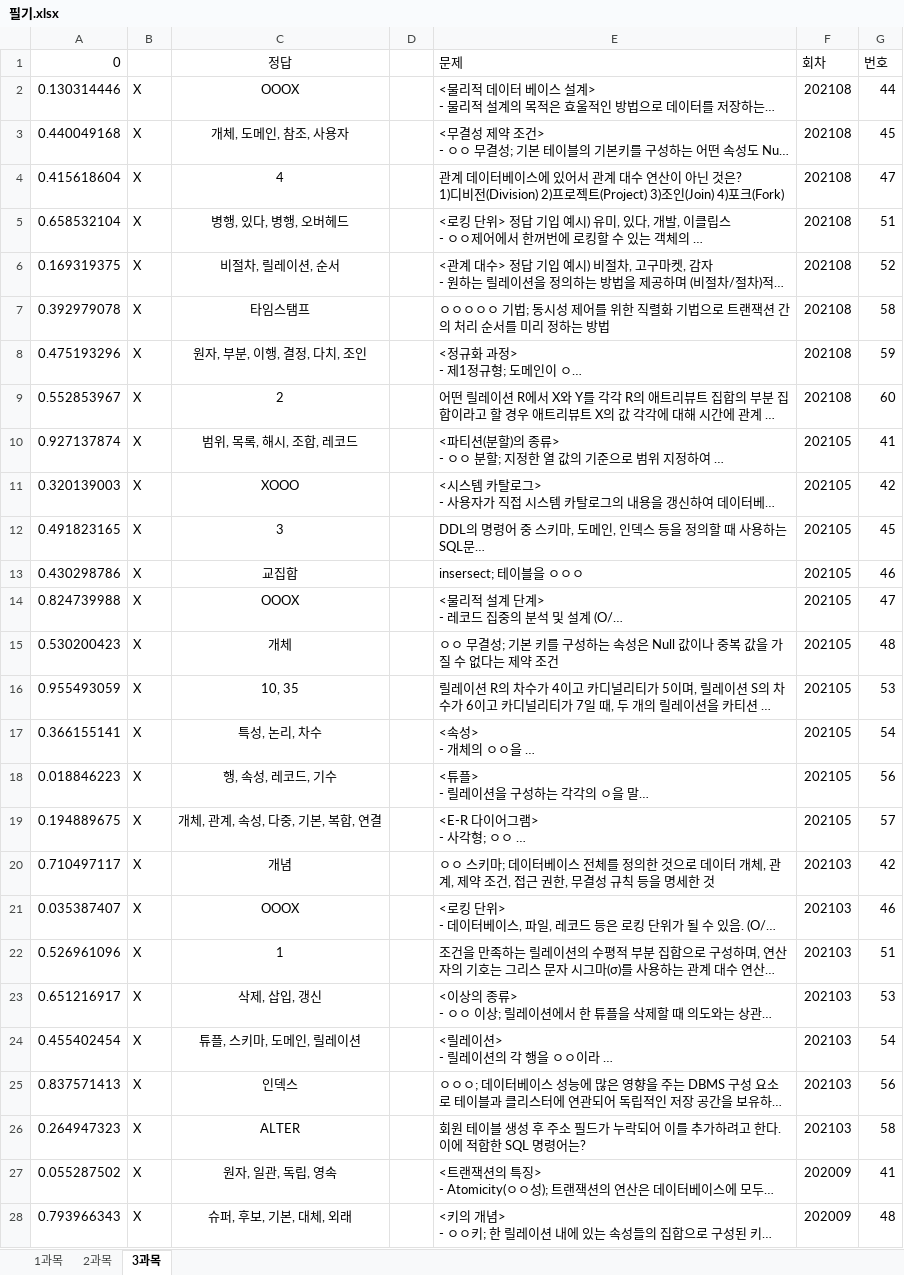
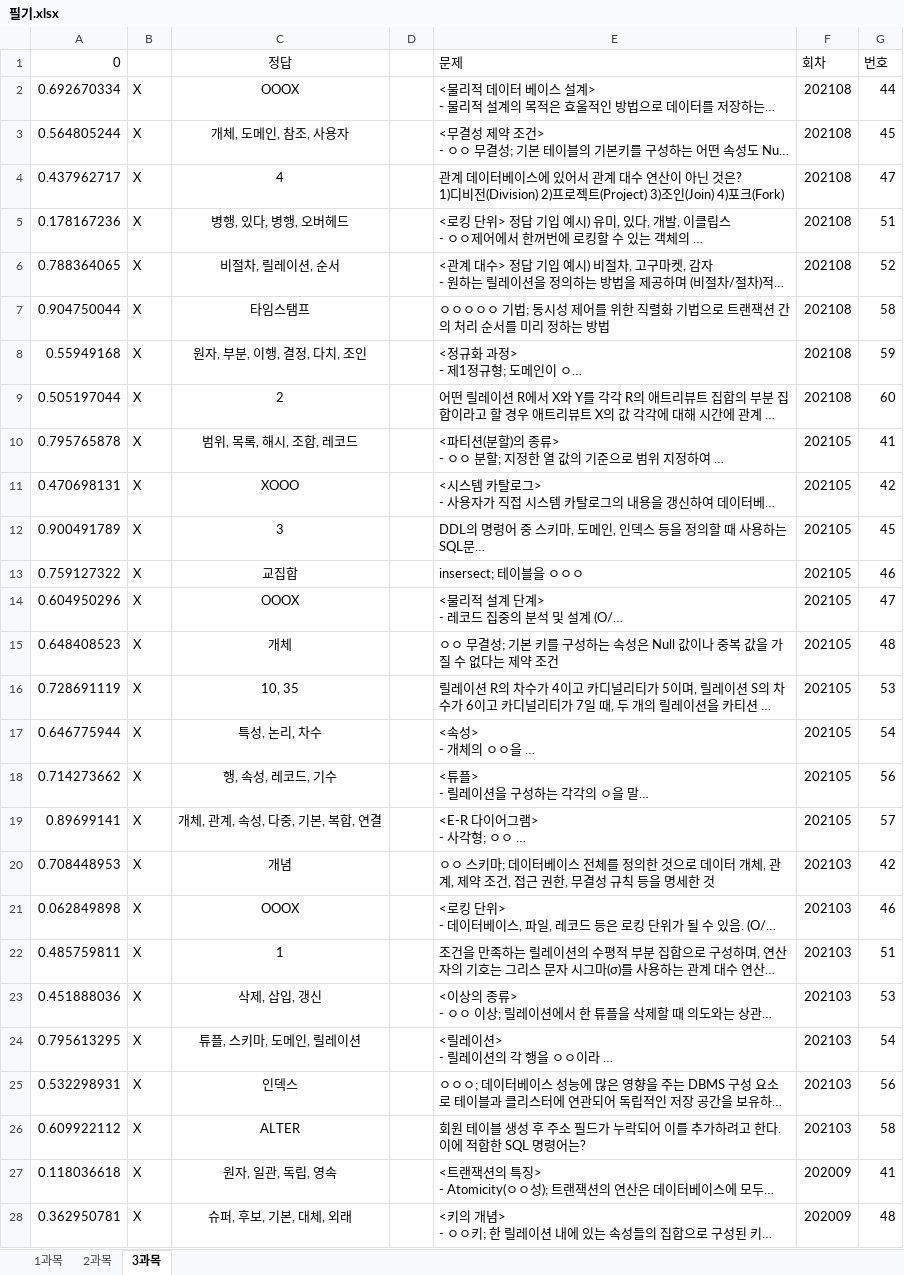
Before and after one commit to umingming/Certificate, an Excel workbook: 정보처리기사/필기.xlsx, sheet 3과목, drawn as a sheet; only a part is shown; long unchanged cells end in …; values as stored, in another font and other column widths than the file's, no borders; the diff covers the shown part only; the diff names each change by its address in the sheet, - before the commit and + after, or states it on an @@ line.

```diff
--- a/정보처리기사/필기.xlsx (sheet 3과목)
+++ b/정보처리기사/필기.xlsx (sheet 3과목)
-A2 (0): 0.130314446
+A2 (0): 0.692670334
-A3 (0): 0.440049168
+A3 (0): 0.564805244
-A4 (0): 0.415618604
+A4 (0): 0.437962717
-A5 (0): 0.658532104
+A5 (0): 0.178167236
-A6 (0): 0.169319375
+A6 (0): 0.788364065
-A7 (0): 0.392979078
+A7 (0): 0.904750044
-A8 (0): 0.475193296
+A8 (0): 0.55949168
-A9 (0): 0.552853967
+A9 (0): 0.505197044
-A10 (0): 0.927137874
+A10 (0): 0.795765878
-A11 (0): 0.320139003
+A11 (0): 0.470698131
-A12 (0): 0.491823165
+A12 (0): 0.900491789
-A13 (0): 0.430298786
+A13 (0): 0.759127322
-A14 (0): 0.824739988
+A14 (0): 0.604950296
-A15 (0): 0.530200423
+A15 (0): 0.648408523
-A16 (0): 0.955493059
+A16 (0): 0.728691119
-A17 (0): 0.366155141
+A17 (0): 0.646775944
-A18 (0): 0.018846223
+A18 (0): 0.714273662
-A19 (0): 0.194889675
+A19 (0): 0.89699141
-A20 (0): 0.710497117
+A20 (0): 0.708448953
-A21 (0): 0.035387407
+A21 (0): 0.062849898
-A22 (0): 0.526961096
+A22 (0): 0.485759811
-A23 (0): 0.651216917
+A23 (0): 0.451888036
-A24 (0): 0.455402454
+A24 (0): 0.795613295
-A25 (0): 0.837571413
+A25 (0): 0.532298931
-A26 (0): 0.264947323
+A26 (0): 0.609922112
-A27 (0): 0.055287502
+A27 (0): 0.118036618
-A28 (0): 0.793966343
+A28 (0): 0.362950781
```
Also changed, not shown: 10 edited cells elsewhere in this sheet, sheet 1과목, sheet 2과목.
